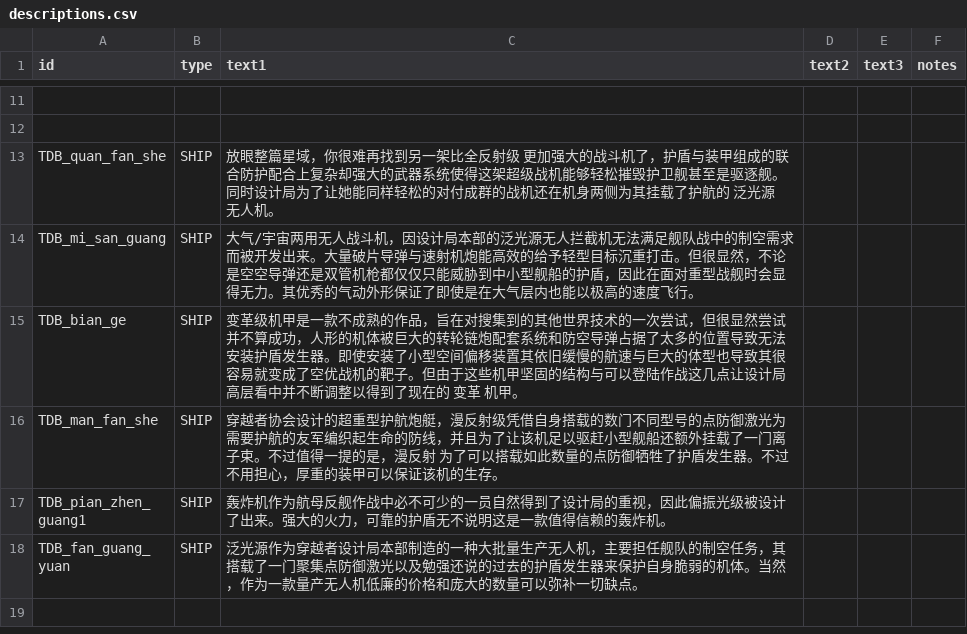
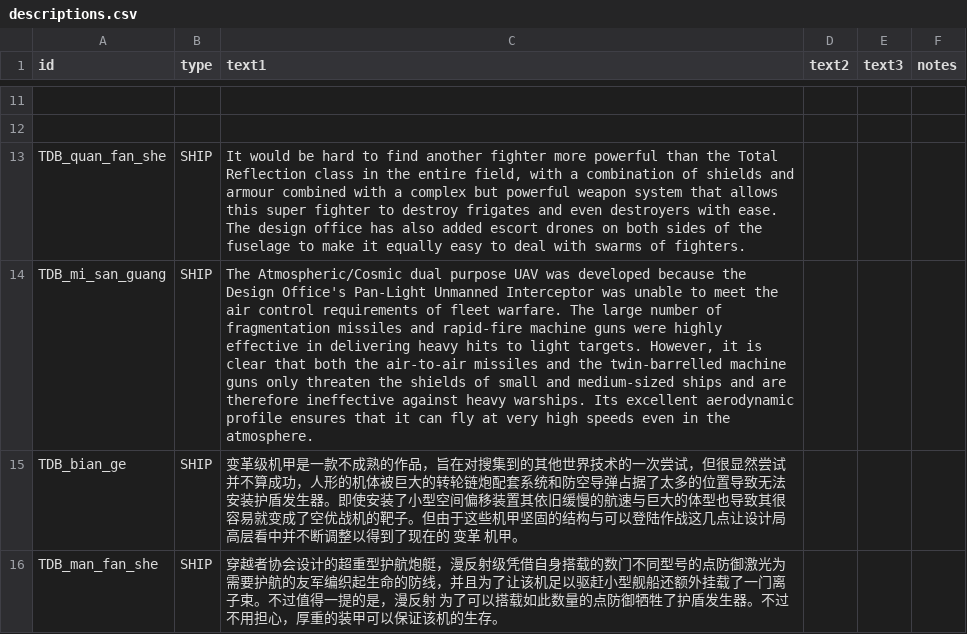
Before and after one commit to Iriscoral/TraverserDesignBureau, a CSV file: data/strings/descriptions.csv, drawn as a sheet; only a part is shown, gaps mark what is left out; the shorter side is filled out with more unchanged rows; the diff names each change by its address in the sheet, - before the commit and + after, or states it on an @@ line.

Commit message:
Fourth Round of translations, involving weapons, hullmods, and some descriptions

```diff
--- a/data/strings/descriptions.csv
+++ b/data/strings/descriptions.csv
-C13 (text1): 放眼整篇星域，你很难再找到另一架比全反射级 更加强大的战斗机了，护盾与装甲组成的联合防护配合上复杂却强大的武器系统使得这架超级战机能够轻松摧毁护卫舰甚至是驱逐舰。同时设计局为了让她能同样轻松的对付成群的战机还在机身两侧为其挂载了护航的 泛光源 无人机。
+C13 (text1): It would be hard to find another fighter more powerful than the Total Reflection class in the entire field, with a combination of shields and armour combined with a complex but powerful weapon system that allows this super fighter to destroy frigates and even destroyers with ease. The design office has also added escort drones on both sides of the fuselage to make it equally easy to deal with swarms of fighters.
-C14 (text1): 大气/宇宙两用无人战斗机，因设计局本部的泛光源无人拦截机无法满足舰队战中的制空需求而被开发出来。大量破片导弹与速射机炮能高效的给予轻型目标沉重打击。但很显然，不论是空空导弹还是双管机枪都仅仅只能威胁到中小型舰船的护盾，因此在面对重型战舰时会显得无力。其优秀的气动外形保证了即使是在大气层内也能以极高的速度飞行。
+C14 (text1): The Atmospheric/Cosmic dual purpose UAV was developed because the Design Office's Pan-Light Unmanned Interceptor was unable to meet the air control requirements of fleet warfare. The large number of fragmentation missiles and rapid-fire machine guns were highly effective in delivering heavy hits to light targets. However, it is clear that both the air-to-air missiles and the twin-barrelled machine guns only threaten the shields of small and medium-sized ships and are therefore ineffective against heavy warships. Its excellent aerodynamic profile ensures that it can fly at very high speeds even in the atmosphere.
```
Also changed, not shown: data/hullmods/hull_mods.csv, data/hulls/ship_data.csv, 1 other file.
